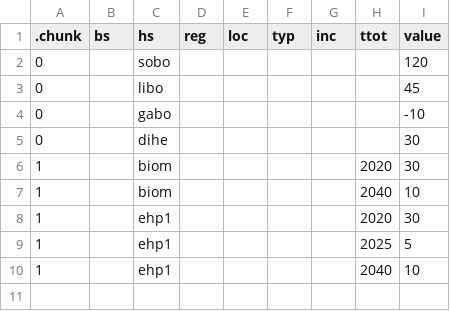
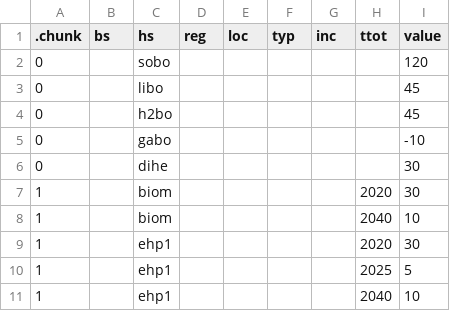
Before and after one commit to robinhasse/brick, a CSV file: inst/assump/costIntangCon.csv, drawn as a sheet.

```diff
--- a/inst/assump/costIntangCon.csv
+++ b/inst/assump/costIntangCon.csv
@@ -3,2 +3,3 @@
 0;;libo;;;;;;45
+0;;h2bo;;;;;;45
 0;;gabo;;;;;;-10
```
Also changed, not shown: inst/extdata/sectoral/heatingSystem.csv, 1 other file.
